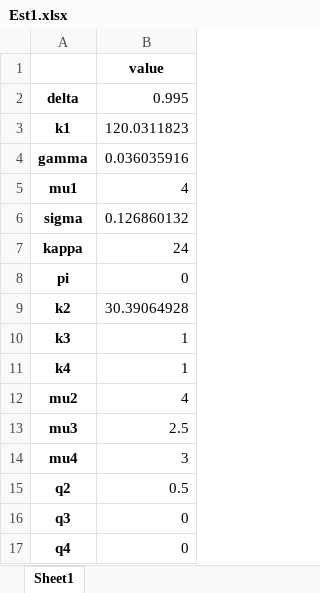
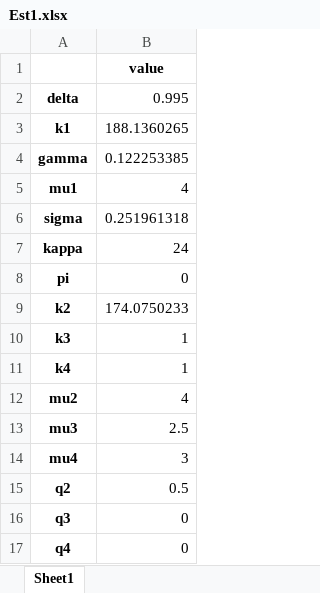
Before and after one commit to ww1photos/Extended-handbook-chapter, an Excel workbook: search_model_2Type/log/Est1.xlsx, sheet Sheet1, drawn as a sheet; values as stored, in another font and other column widths than the file's, no borders; the diff names each change by its address in the sheet, - before the commit and + after, or states it on an @@ line.

```diff
--- a/search_model_2Type/log/Est1.xlsx (sheet Sheet1)
+++ b/search_model_2Type/log/Est1.xlsx (sheet Sheet1)
-B3: 120.0311823
+B3: 188.1360265
-B4: 0.036035916
+B4: 0.122253385
-B6: 0.126860132
+B6: 0.251961318
-B9: 30.39064928
+B9: 174.0750233
```
Also changed, not shown: search_model_2Type/log/Est1_estimation_options.xlsx, search_model_2Type/log/Est1_start_params.xlsx, 26 other files.
